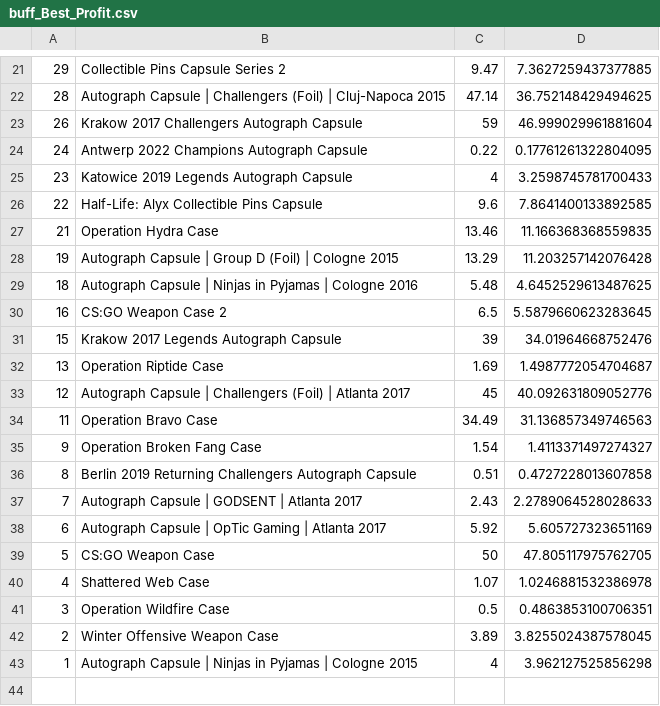
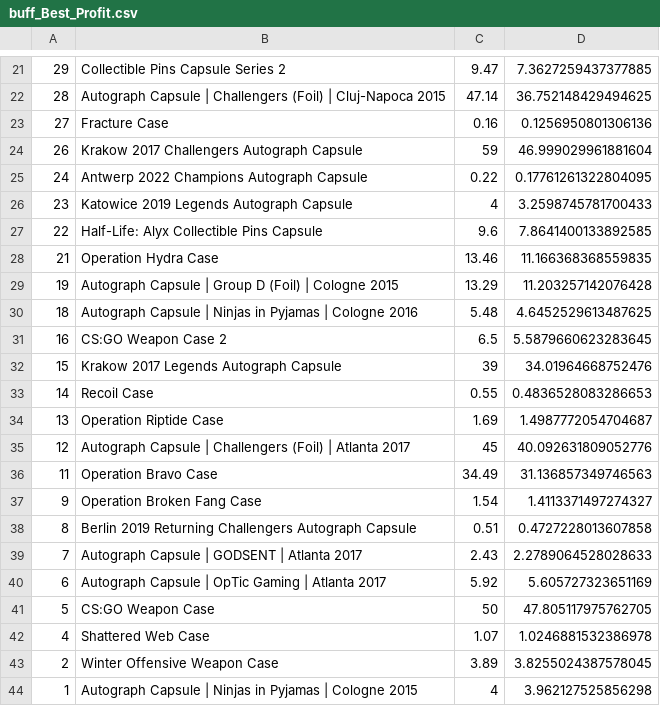
Before and after one commit to AUTACE/Trade_Data, a CSV file: buff_Best_Profit.csv, drawn as a sheet; only a part is shown, gaps mark what is left out.

Commit message:
Uploaded via octonode

```diff
--- a/buff_Best_Profit.csv
+++ b/buff_Best_Profit.csv
@@ -22,2 +22,3 @@
 28;Autograph Capsule | Challengers (Foil) | Cluj-Napoca 2015;47.14;36.752148429494625
+27;Fracture Case;0.16;0.1256950801306136
 26;Krakow 2017 Challengers Autograph Capsule;59;46.999029961881604
@@ -31,2 +32,3 @@
 15;Krakow 2017 Legends Autograph Capsule;39;34.01964668752476
+14;Recoil Case;0.55;0.4836528083286653
 13;Operation Riptide Case;1.69;1.4987772054704687
@@ -40,3 +42,2 @@
 4;Shattered Web Case;1.07;1.0246881532386978
-3;Operation Wildfire Case;0.5;0.4863853100706351
 2;Winter Offensive Weapon Case;3.89;3.8255024387578045
```
